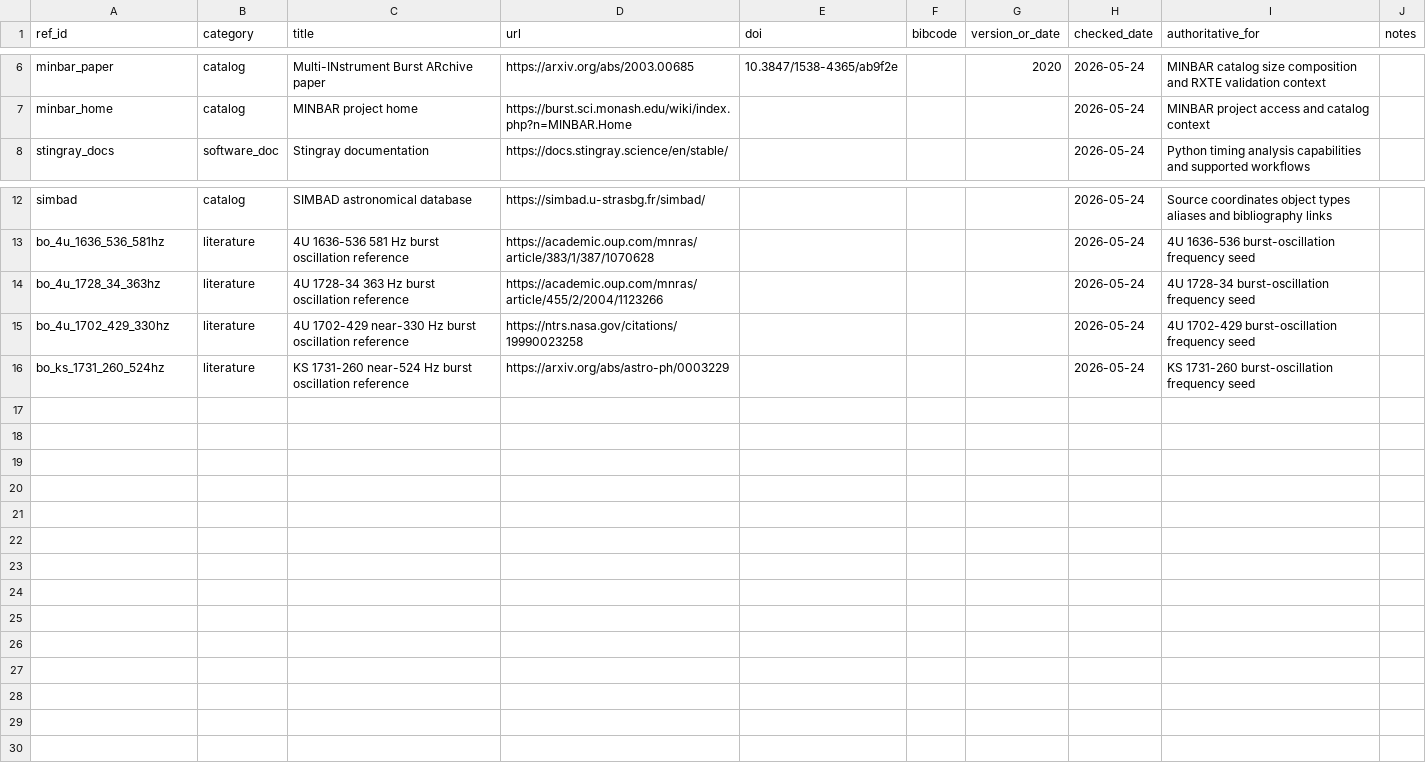
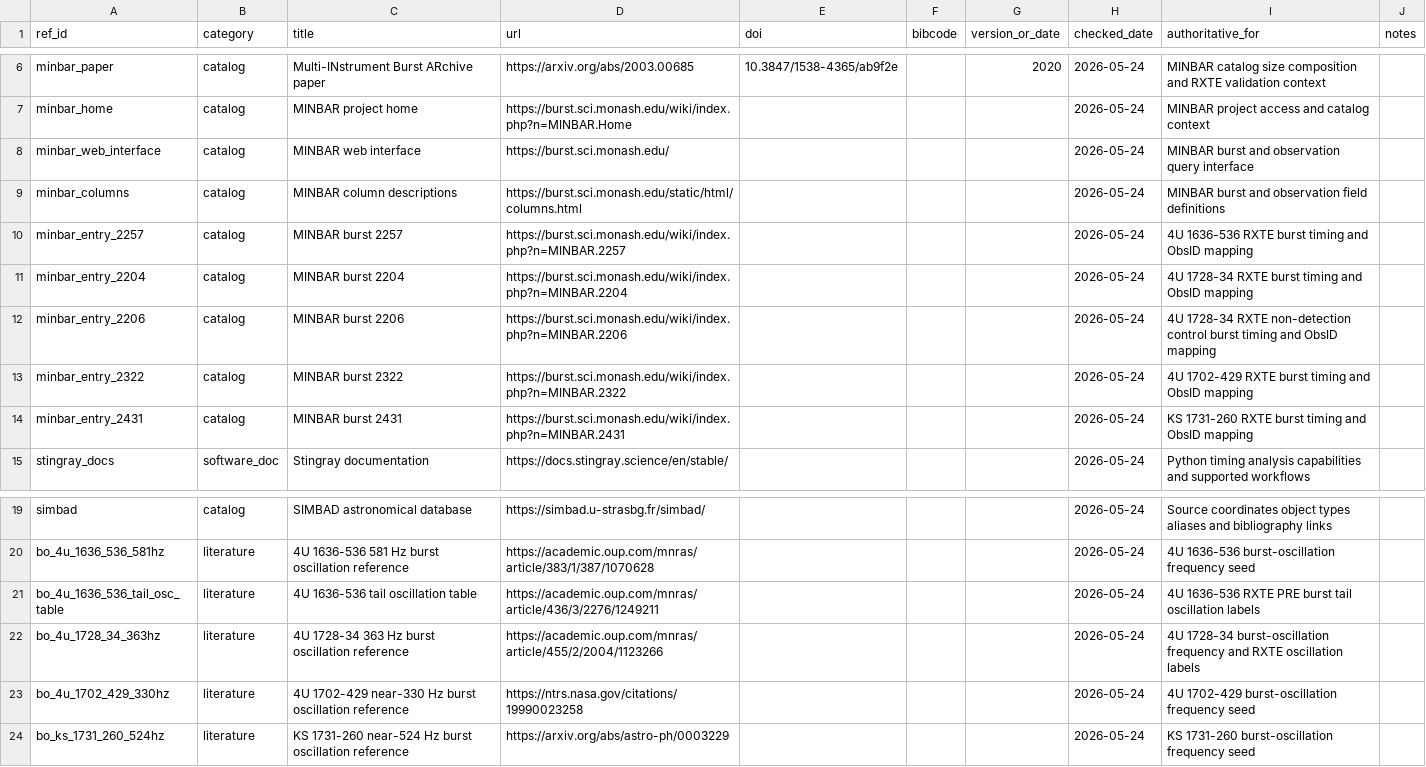
Before and after one commit to annabarbato/Burst-Oscillation-Accretion-Mapper, a CSV file: data/manifests/references.csv, drawn as a sheet; only a part is shown, gaps mark what is left out.

Commit message:
Close Phase 0 validation manifests

```diff
--- a/data/manifests/references.csv
+++ b/data/manifests/references.csv
@@ -7,2 +7,9 @@ minbar_paper,catalog,Multi-INstrument Burst ARchive paper,https://arxiv.org/abs/
 minbar_home,catalog,MINBAR project home,https://burst.sci.monash.edu/wiki/index.php?n=MINBAR.Home,,,,2026-05-24,MINBAR project access and catalog context,
+minbar_web_interface,catalog,MINBAR web interface,https://burst.sci.monash.edu/,,,,2026-05-24,MINBAR burst and observation query interface,
+minbar_columns,catalog,MINBAR column descriptions,https://burst.sci.monash.edu/static/html/columns.html,,,,2026-05-24,MINBAR burst and observation field definitions,
+minbar_entry_2257,catalog,MINBAR burst 2257,https://burst.sci.monash.edu/wiki/index.php?n=MINBAR.2257,,,,2026-05-24,4U 1636-536 RXTE burst timing and ObsID mapping,
+minbar_entry_2204,catalog,MINBAR burst 2204,https://burst.sci.monash.edu/wiki/index.php?n=MINBAR.2204,,,,2026-05-24,4U 1728-34 RXTE burst timing and ObsID mapping,
+minbar_entry_2206,catalog,MINBAR burst 2206,https://burst.sci.monash.edu/wiki/index.php?n=MINBAR.2206,,,,2026-05-24,4U 1728-34 RXTE non-detection control burst timing and ObsID mapping,
+minbar_entry_2322,catalog,MINBAR burst 2322,https://burst.sci.monash.edu/wiki/index.php?n=MINBAR.2322,,,,2026-05-24,4U 1702-429 RXTE burst timing and ObsID mapping,
+minbar_entry_2431,catalog,MINBAR burst 2431,https://burst.sci.monash.edu/wiki/index.php?n=MINBAR.2431,,,,2026-05-24,KS 1731-260 RXTE burst timing and ObsID mapping,
 stingray_docs,software_doc,Stingray documentation,https://docs.stingray.science/en/stable/,,,,2026-05-24,Python timing analysis capabilities and supported workflows,
@@ -13,3 +20,4 @@ simbad,catalog,SIMBAD astronomical database,https://simbad.u-strasbg.fr/simbad/,
 bo_4u_1636_536_581hz,literature,4U 1636-536 581 Hz burst oscillation reference,https://academic.oup.com/mnras/article/383/1/387/1070628,,,,2026-05-24,4U 1636-536 burst-oscillation frequency seed,
-bo_4u_1728_34_363hz,literature,4U 1728-34 363 Hz burst oscillation reference,https://academic.oup.com/mnras/article/455/2/2004/1123266,,,,2026-05-24,4U 1728-34 burst-oscillation frequency seed,
+bo_4u_1636_536_tail_osc_table,literature,4U 1636-536 tail oscillation table,https://academic.oup.com/mnras/article/436/3/2276/1249211,,,,2026-05-24,4U 1636-536 RXTE PRE burst tail oscillation labels,
+bo_4u_1728_34_363hz,literature,4U 1728-34 363 Hz burst oscillation reference,https://academic.oup.com/mnras/article/455/2/2004/1123266,,,,2026-05-24,4U 1728-34 burst-oscillation frequency and RXTE oscillation labels,
 bo_4u_1702_429_330hz,literature,4U 1702-429 near-330 Hz burst oscillation reference,https://ntrs.nasa.gov/citations/19990023258,,,,2026-05-24,4U 1702-429 burst-oscillation frequency seed,
```
Also changed, not shown: data/manifests/observations.csv, data/manifests/validation_targets.csv, 2 other files.
